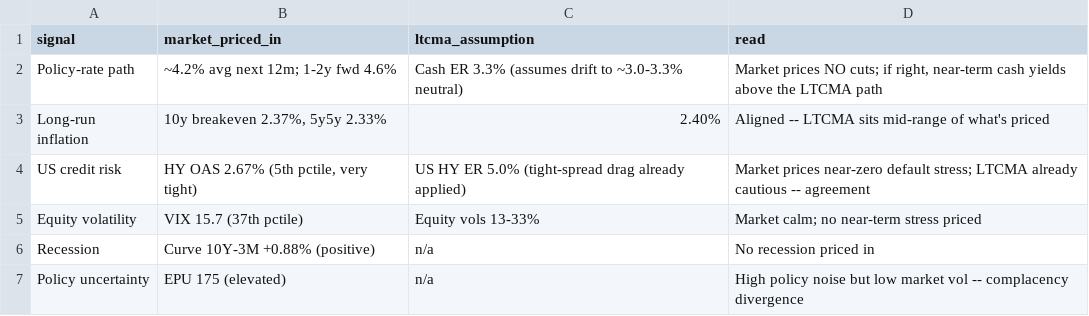
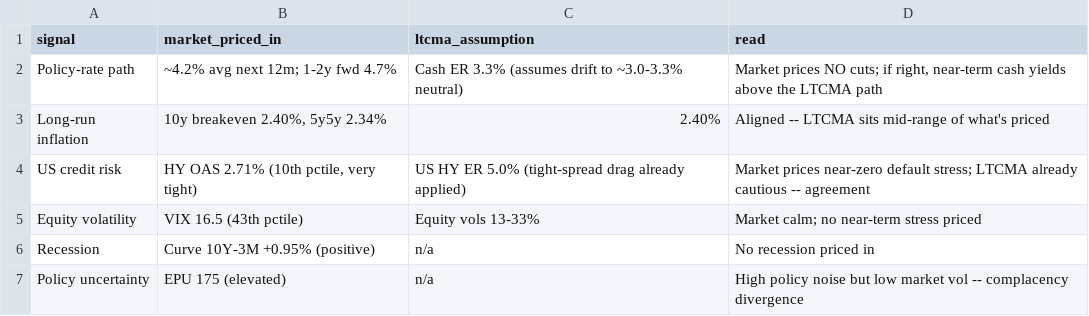
Before and after one commit to DuiArte/ltcma, a CSV file: data/priced_in.csv, drawn as a sheet.

```diff
--- a/data/priced_in.csv
+++ b/data/priced_in.csv
@@ -1,7 +1,7 @@
 signal,market_priced_in,ltcma_assumption,read
-Policy-rate path,~4.2% avg next 12m; 1-2y fwd 4.6%,Cash ER 3.3% (assumes drift to ~3.0-3.3% neutral),"Market prices NO cuts; if right, near-term cash yields above the LTCMA path"
-Long-run inflation,"10y breakeven 2.37%, 5y5y 2.33%",2.40%,Aligned -- LTCMA sits mid-range of what's priced
-US credit risk,"HY OAS 2.67% (5th pctile, very tight)",US HY ER 5.0% (tight-spread drag already applied),Market prices near-zero default stress; LTCMA already cautious -- agreement
-Equity volatility,VIX 15.7 (37th pctile),Equity vols 13-33%,Market calm; no near-term stress priced
-Recession,Curve 10Y-3M +0.88% (positive),n/a,No recession priced in
+Policy-rate path,~4.2% avg next 12m; 1-2y fwd 4.7%,Cash ER 3.3% (assumes drift to ~3.0-3.3% neutral),"Market prices NO cuts; if right, near-term cash yields above the LTCMA path"
+Long-run inflation,"10y breakeven 2.40%, 5y5y 2.34%",2.40%,Aligned -- LTCMA sits mid-range of what's priced
+US credit risk,"HY OAS 2.71% (10th pctile, very tight)",US HY ER 5.0% (tight-spread drag already applied),Market prices near-zero default stress; LTCMA already cautious -- agreement
+Equity volatility,VIX 16.5 (43th pctile),Equity vols 13-33%,Market calm; no near-term stress priced
+Recession,Curve 10Y-3M +0.95% (positive),n/a,No recession priced in
 Policy uncertainty,EPU 175 (elevated),n/a,High policy noise but low market vol -- complacency divergence
```
Also changed, not shown: data/ember_papertrack.csv, 20 other files.
